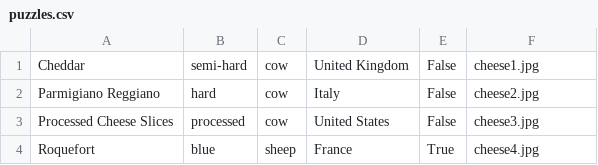
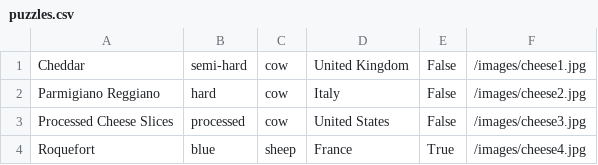
Before and after one commit to MichaelGKing/Curdle-Wordle-Clone-, a CSV file: puzzles.csv, drawn as a sheet.

Commit message:
Updated file locations

```diff
--- a/puzzles.csv
+++ b/puzzles.csv
@@ -1,4 +1,4 @@
-Cheddar,semi-hard,cow,United Kingdom,False,cheese1.jpg
-Parmigiano Reggiano,hard,cow,Italy,False,cheese2.jpg
-Processed Cheese Slices,processed,cow,United States,False,cheese3.jpg
-Roquefort,blue,sheep,France,True,cheese4.jpg
+Cheddar,semi-hard,cow,United Kingdom,False,/images/cheese1.jpg
+Parmigiano Reggiano,hard,cow,Italy,False,/images/cheese2.jpg
+Processed Cheese Slices,processed,cow,United States,False,/images/cheese3.jpg
+Roquefort,blue,sheep,France,True,/images/cheese4.jpg
```
